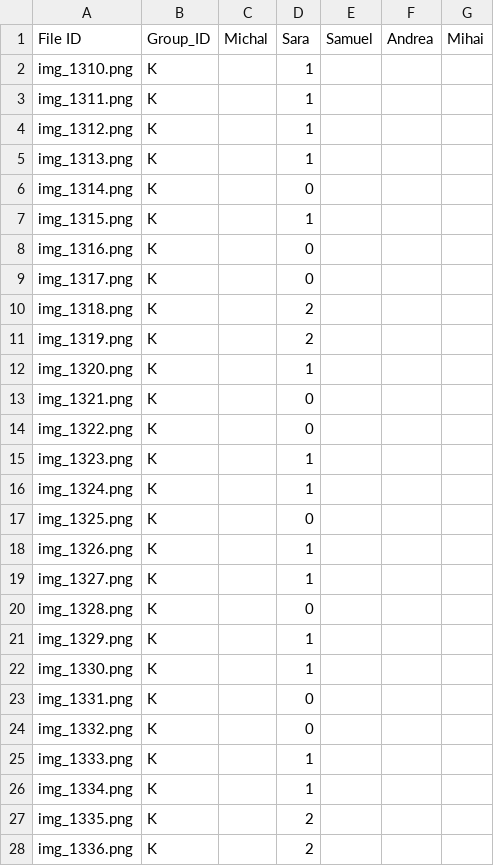
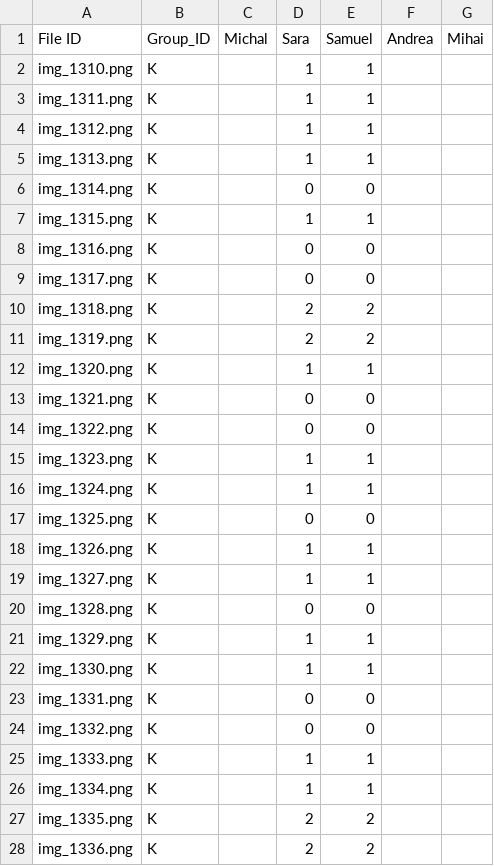
Before and after one commit to SamuelJ-hub/GroupK3, a CSV file: result/result.csv, drawn as a sheet; only a part is shown; the diff covers the shown part only.

```diff
--- a/result/result.csv
+++ b/result/result.csv
@@ -1,28 +1,28 @@
 File ID,Group_ID,Michal,Sara,Samuel,Andrea,Mihai
-img_1310.png,K,,1,,,
-img_1311.png,K,,1,,,
-img_1312.png,K,,1,,,
-img_1313.png,K,,1,,,
-img_1314.png,K,,0,,,
-img_1315.png,K,,1,,,
-img_1316.png,K,,0,,,
-img_1317.png,K,,0,,,
-img_1318.png,K,,2,,,
-img_1319.png,K,,2,,,
-img_1320.png,K,,1,,,
-img_1321.png,K,,0,,,
-img_1322.png,K,,0,,,
-img_1323.png,K,,1,,,
-img_1324.png,K,,1,,,
-img_1325.png,K,,0,,,
-img_1326.png,K,,1,,,
-img_1327.png,K,,1,,,
-img_1328.png,K,,0,,,
-img_1329.png,K,,1,,,
-img_1330.png,K,,1,,,
-img_1331.png,K,,0,,,
-img_1332.png,K,,0,,,
-img_1333.png,K,,1,,,
-img_1334.png,K,,1,,,
-img_1335.png,K,,2,,,
-img_1336.png,K,,2,,,
+img_1310.png,K,,1,1,,
+img_1311.png,K,,1,1,,
+img_1312.png,K,,1,1,,
+img_1313.png,K,,1,1,,
+img_1314.png,K,,0,0,,
+img_1315.png,K,,1,1,,
+img_1316.png,K,,0,0,,
+img_1317.png,K,,0,0,,
+img_1318.png,K,,2,2,,
+img_1319.png,K,,2,2,,
+img_1320.png,K,,1,1,,
+img_1321.png,K,,0,0,,
+img_1322.png,K,,0,0,,
+img_1323.png,K,,1,1,,
+img_1324.png,K,,1,1,,
+img_1325.png,K,,0,0,,
+img_1326.png,K,,1,1,,
+img_1327.png,K,,1,1,,
+img_1328.png,K,,0,0,,
+img_1329.png,K,,1,1,,
+img_1330.png,K,,1,1,,
+img_1331.png,K,,0,0,,
+img_1332.png,K,,0,0,,
+img_1333.png,K,,1,1,,
+img_1334.png,K,,1,1,,
+img_1335.png,K,,2,2,,
+img_1336.png,K,,2,2,,
```
Also changed, not shown: 74 edited cells elsewhere in this file, 1 other file.
